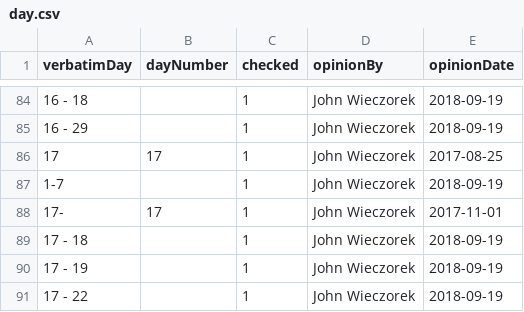
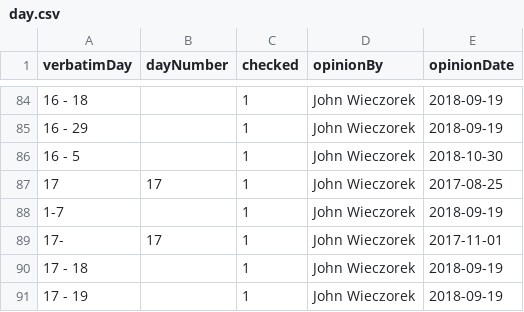
Before and after one commit to VertNet/DwCVocabs, a CSV file: vocabs/day.csv, drawn as a sheet; only a part is shown, gaps mark what is left out; the shorter side is filled out with more unchanged rows.

```diff
--- a/vocabs/day.csv
+++ b/vocabs/day.csv
@@ -85,2 +85,3 @@
 "16 - 29",,1,"John Wieczorek","2018-09-19"
+"16 - 5",,1,"John Wieczorek","2018-10-30"
 "17",17,1,"John Wieczorek","2017-08-25"
```
Also changed, not shown: vocabs/GeogResolutionStatus.csv, vocabs/disposition.csv, 10 other files.
